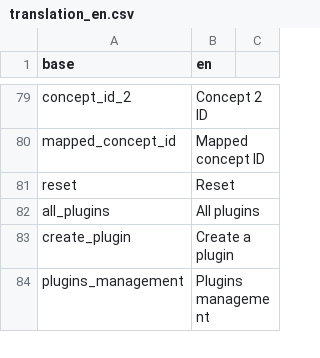
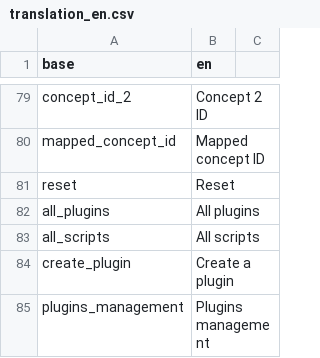
Before and after one commit to BorisDelange/linkr_shinyproxy, a CSV file: translations/translation_en.csv, drawn as a sheet; only a part is shown, gaps mark what is left out.

```diff
--- a/translations/translation_en.csv
+++ b/translations/translation_en.csv
@@ -82,2 +82,3 @@ reset,Reset
 all_plugins,All plugins
+all_scripts,All scripts
 create_plugin,Create a plugin
```
Also changed, not shown: translations/translation_fr.csv, 1 other file.
